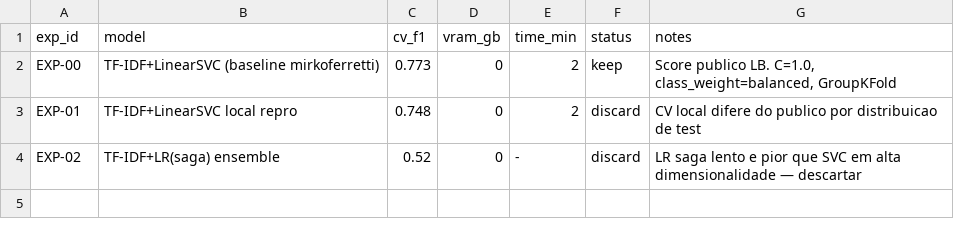
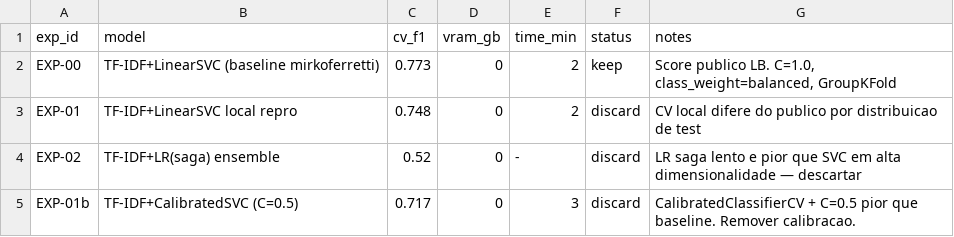
Before and after one commit to JVLegend/SPR2026, a TSV file: experiments/results.tsv, drawn as a sheet; the diff names each change by its address in the sheet, - before the commit and + after, or states it on an @@ line.

```diff
--- a/experiments/results.tsv
+++ b/experiments/results.tsv
+row 5: EXP-01b | TF-IDF+CalibratedSVC (C=0.5) | 0.717 | 0 | 3 | discard | CalibratedClassifierCV + C=0.5 pior que baseline. Remover calibracao.
```
